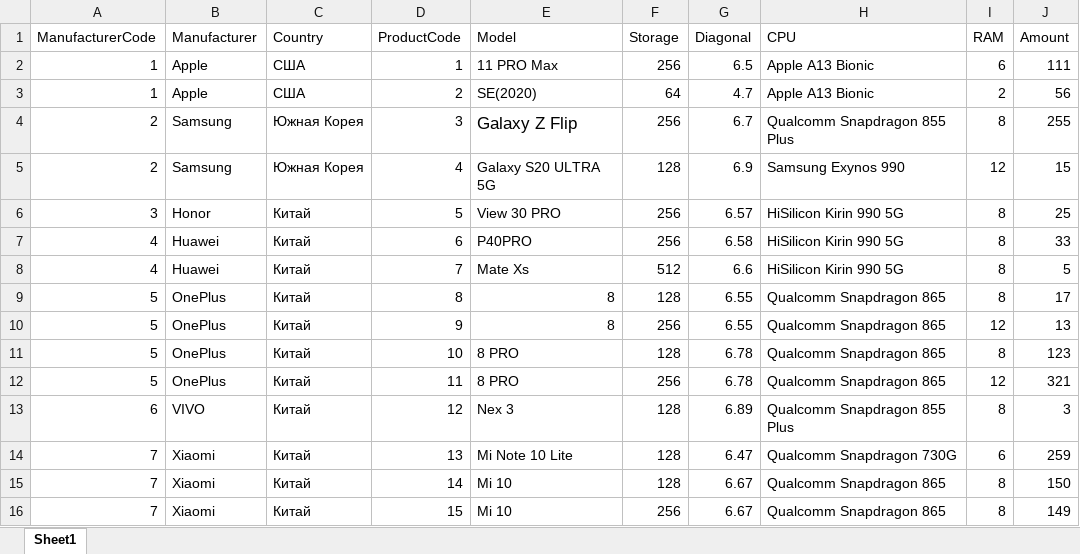
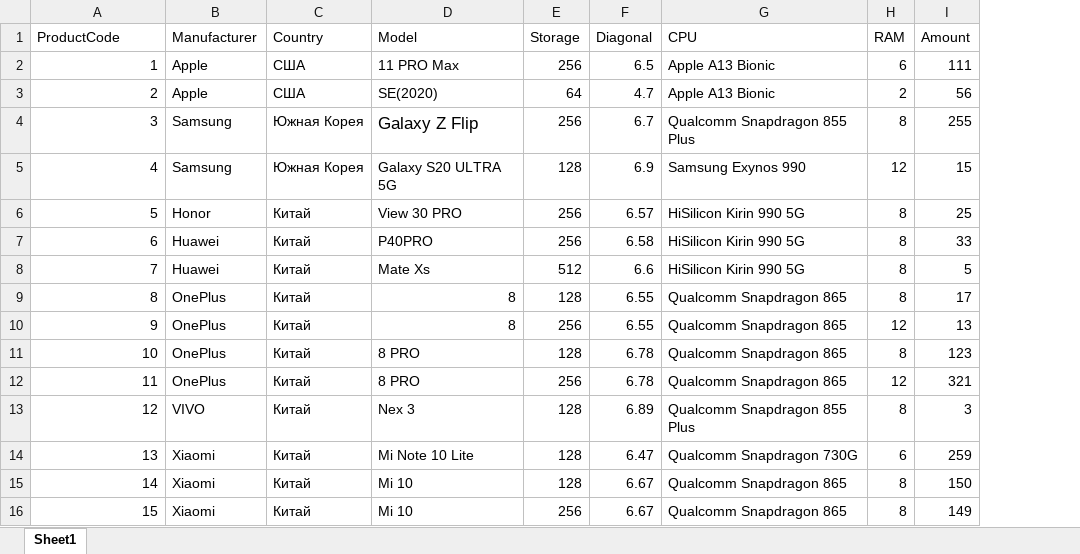
Before and after one commit to GypsyJR777/HSEProject, an Excel workbook: Data/Smartphones.xlsx, sheet Sheet1, drawn as a sheet; values as stored, in another font and other column widths than the file's, no borders; the diff names each change by its address in the sheet, - before the commit and + after, or states it on an @@ line.

Commit message:
xlsx

```diff
--- a/Data/Smartphones.xlsx (sheet Sheet1)
+++ b/Data/Smartphones.xlsx (sheet Sheet1)
-column D (ProductCode), rows 2-16: 1 | 2 | 3 | 4 | 5 | 6 | 7 | 8 | 9 | 10 | 11 | 12 | 13 | 14 | 15
-A1: ManufacturerCode
+A1: ProductCode
-A3 (ProductCode): 1
+A3 (ProductCode): 2
-A4 (ProductCode): 2
+A4 (ProductCode): 3
-A5 (ProductCode): 2
+A5 (ProductCode): 4
-A6 (ProductCode): 3
+A6 (ProductCode): 5
-A7 (ProductCode): 4
+A7 (ProductCode): 6
-A8 (ProductCode): 4
+A8 (ProductCode): 7
-A9 (ProductCode): 5
+A9 (ProductCode): 8
-A10 (ProductCode): 5
+A10 (ProductCode): 9
-A11 (ProductCode): 5
+A11 (ProductCode): 10
-A12 (ProductCode): 5
+A12 (ProductCode): 11
-A13 (ProductCode): 6
+A13 (ProductCode): 12
-A14 (ProductCode): 7
+A14 (ProductCode): 13
-A15 (ProductCode): 7
+A15 (ProductCode): 14
-A16 (ProductCode): 7
+A16 (ProductCode): 15
```
